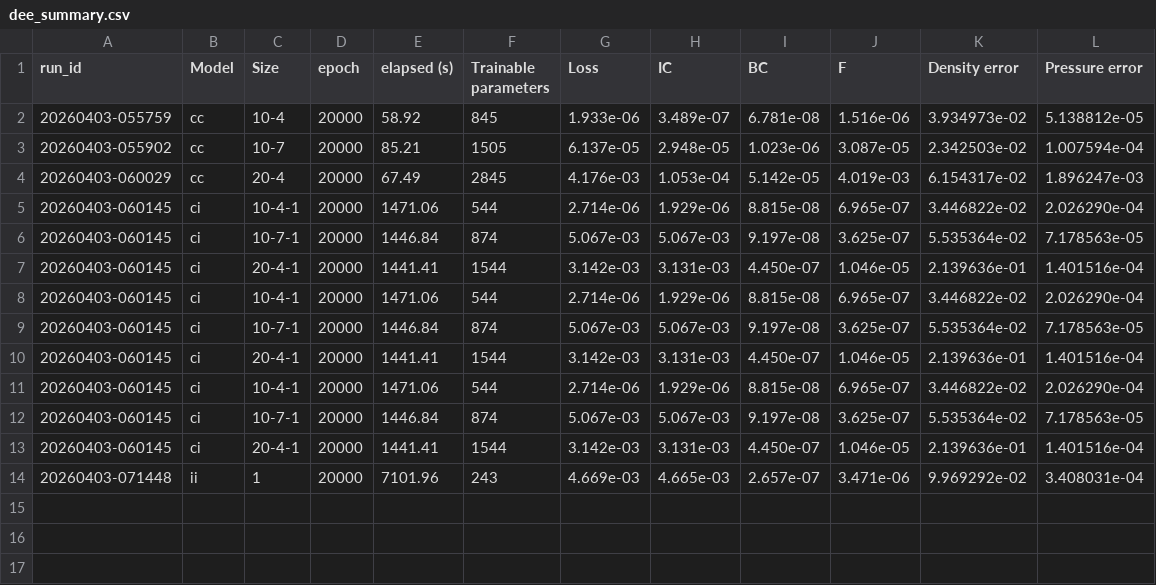
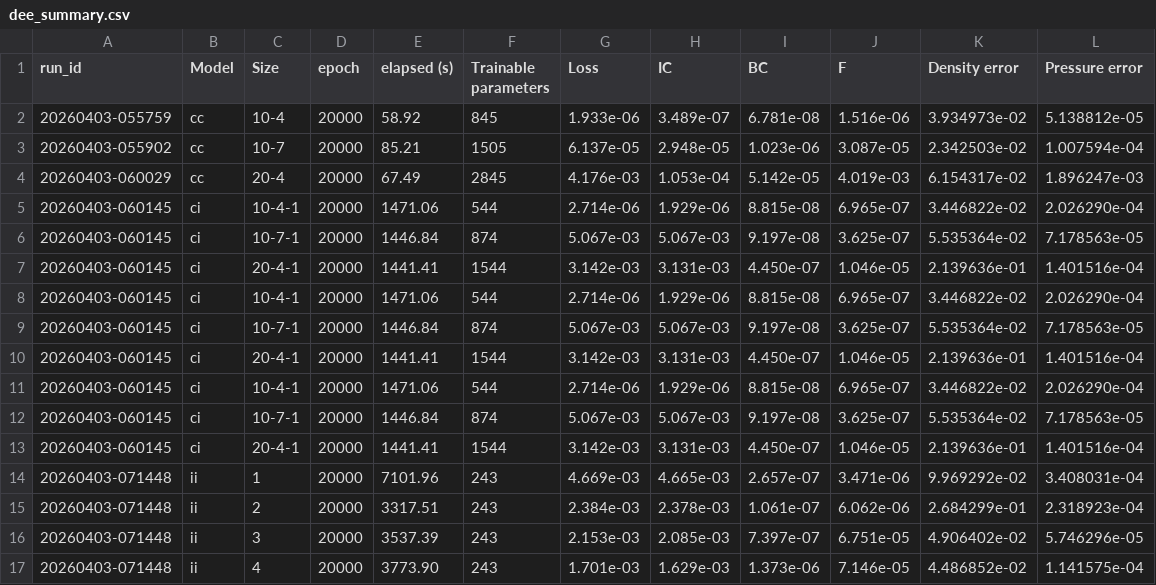
Before and after one commit to jricc/reproduced_papers, a CSV file: HQPINN/DEE/results/dee_summary.csv, drawn as a sheet.

```diff
--- a/HQPINN/DEE/results/dee_summary.csv
+++ b/HQPINN/DEE/results/dee_summary.csv
@@ -14 +14,4 @@ run_id,Model,Size,epoch,elapsed (s),Trainable parameters,Loss,IC,BC,F,Density er
 20260403-071448,ii,1,20000,7101.96,243,4.669e-03,4.665e-03,2.657e-07,3.471e-06,9.969292e-02,3.408031e-04
+20260403-071448,ii,2,20000,3317.51,243,2.384e-03,2.378e-03,1.061e-07,6.062e-06,2.684299e-01,2.318923e-04
+20260403-071448,ii,3,20000,3537.39,243,2.153e-03,2.085e-03,7.397e-07,6.751e-05,4.906402e-02,5.746296e-05
+20260403-071448,ii,4,20000,3773.90,243,1.701e-03,1.629e-03,1.373e-06,7.146e-05,4.486852e-02,1.141575e-04
```
Also changed, not shown: 1 other file.
